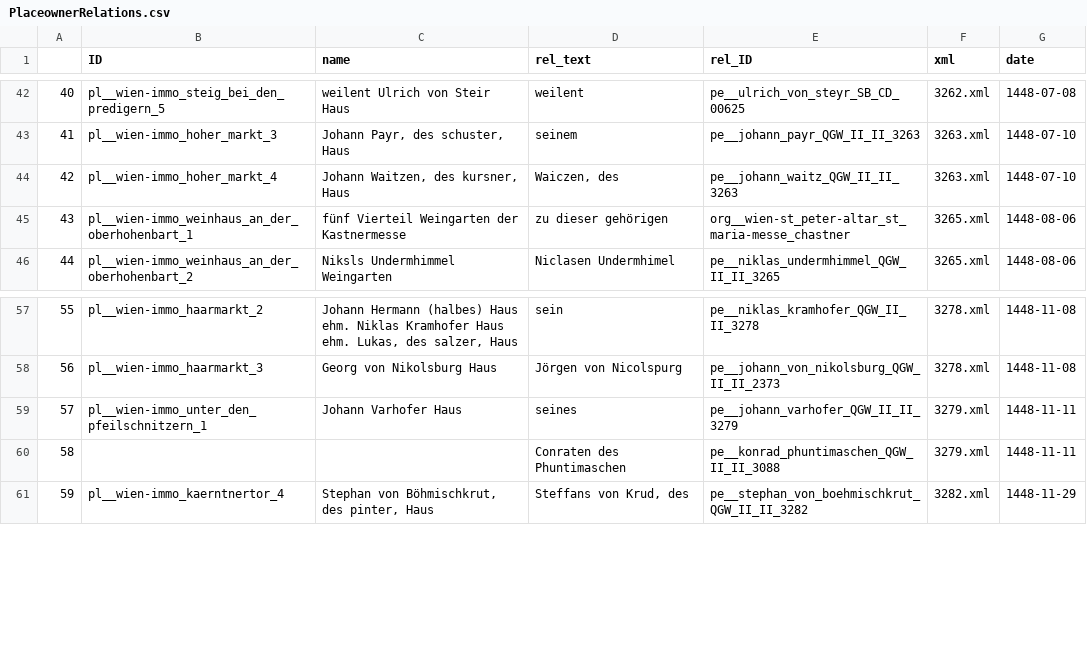
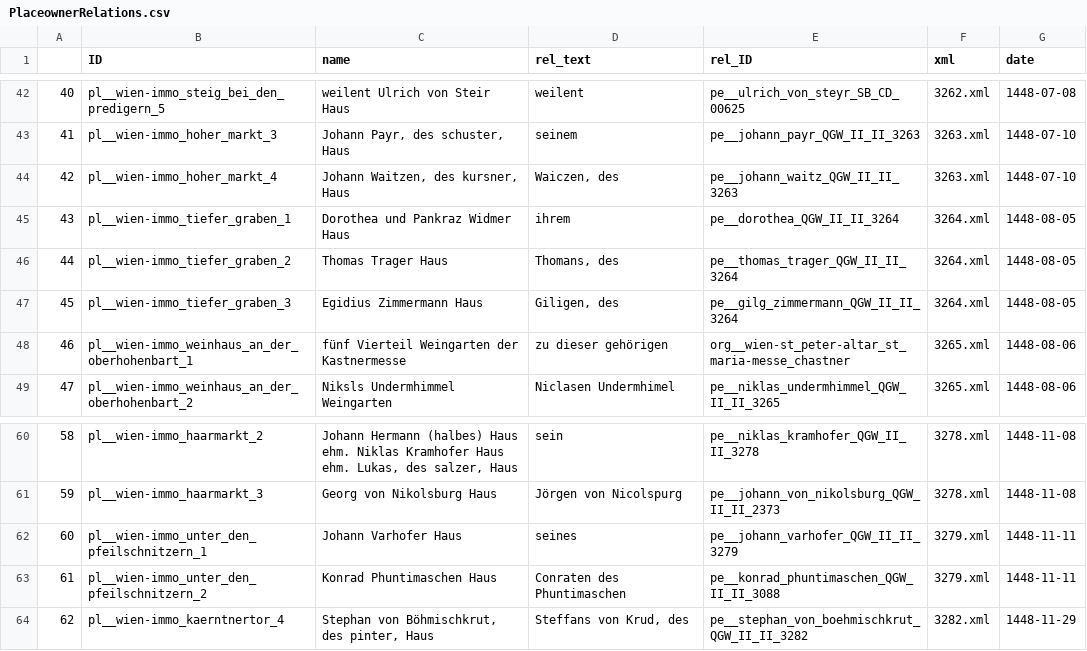
Before and after one commit to KGruenwald/db_for_medieval_legal_transactions_documentation, a CSV file: Auswertung 2.0/data/output/csv/PlaceownerRelations.csv, drawn as a sheet; only a part is shown, gaps mark what is left out; addresses are those after the commit; the diff names each change by its address in the sheet, - before the commit and + after, or states it on an @@ line.

```diff
--- a/Auswertung 2.0/data/output/csv/PlaceownerRelations.csv
+++ b/Auswertung 2.0/data/output/csv/PlaceownerRelations.csv
+row 45: 43 | pl__wien-immo_tiefer_graben_1 | Dorothea und Pankraz Widmer Haus | ihrem | pe__dorothea_QGW_II_II_3264 | 3264.xml | 1448-08-05
+row 46: 44 | pl__wien-immo_tiefer_graben_2 | Thomas Trager Haus | Thomans, des | pe__thomas_trager_QGW_II_II_3264 | 3264.xml | 1448-08-05
+row 47: 45 | pl__wien-immo_tiefer_graben_3 | Egidius Zimmermann Haus | Giligen, des | pe__gilg_zimmermann_QGW_II_II_3264 | 3264.xml | 1448-08-05
@@ column A renumbered from row 48 down @@
-B63 (ID): (empty)
+B63 (ID): pl__wien-immo_unter_den_pfeilschnitzern_2
-C63 (name): (empty)
+C63 (name): Konrad Phuntimaschen Haus
```
Also changed, not shown: Auswertung 2.0/data/output/csv/AllPlaces.csv, Auswertung 2.0/data/output/csv/MergedAllPlaces.csv, 15 other files.
